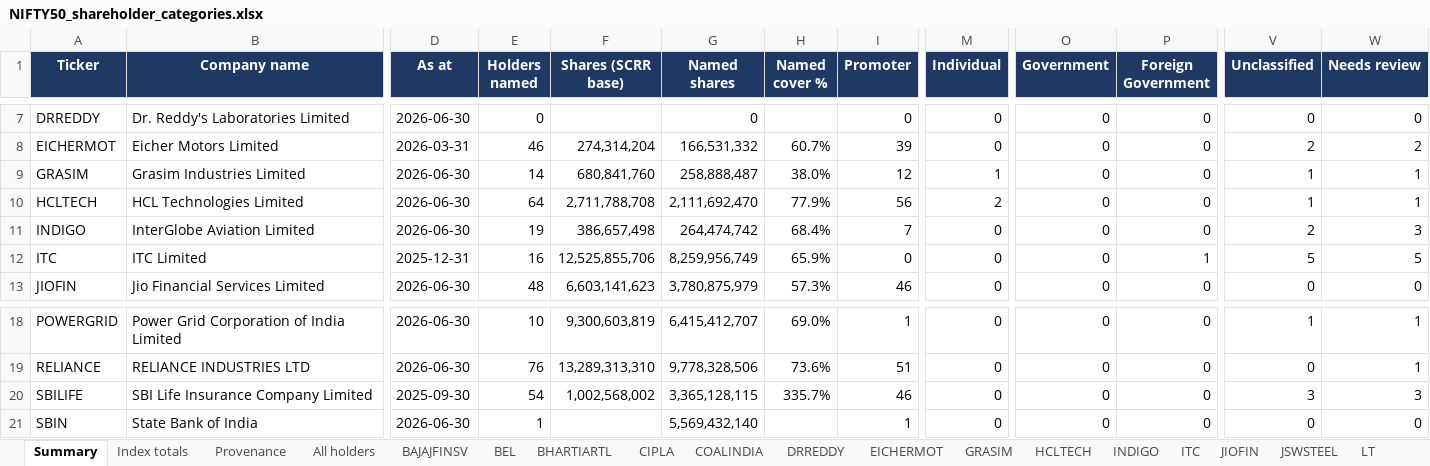
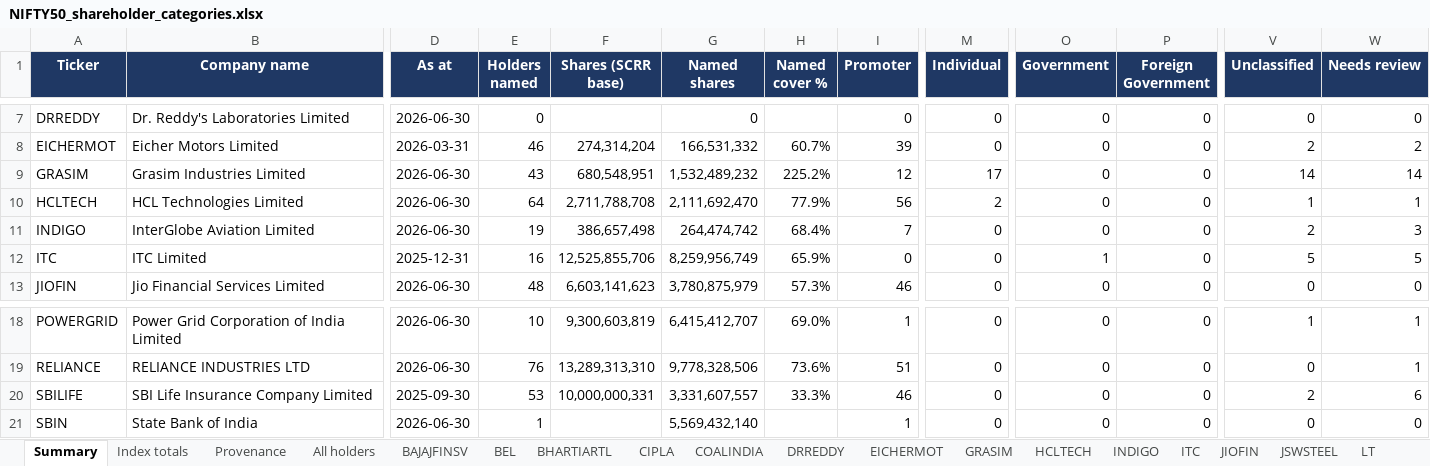
Before and after one commit to ShrewdLemon/NSE_map, an Excel workbook: output/NIFTY50_shareholder_categories.xlsx, sheet Summary, drawn as a sheet; only a part is shown, gaps mark what is left out; values as stored, in another font and other column widths than the file's, no borders; the diff names each change by its address in the sheet, - before the commit and + after, or states it on an @@ line.

Commit message:
Derive a cached record's domicile from the category, once
SUUTI was coming out as Foreign Government. 'Government' is the domestic
sovereign bucket - its foreign counterpart is spelled 'Foreign
Government' - but the caching step inferred domicile by looking for the
word 'Domestic', found none, and stored no country. The next run read
that back and placed the Indian state's own holding vehicle abroad.

Row and cached record now derive domicile from one helper so they cannot
drift apart.

The round-trip test did not catch this because it restated the inference
inline instead of calling the code under test, so it agreed with itself
while the real path disagreed. It now exercises the helper.

```diff
--- a/output/NIFTY50_shareholder_categories.xlsx (sheet Summary)
+++ b/output/NIFTY50_shareholder_categories.xlsx (sheet Summary)
-E9 (Holders named): 14
+E9 (Holders named): 43
-F9 (Shares (SCRR base)): 680,841,760
+F9 (Shares (SCRR base)): 680,548,951
-G9 (Named shares): 258,888,487
+G9 (Named shares): 1,532,489,232
-H9 (Named cover %): 38.0%
+H9 (Named cover %): 225.2%
-M9 (Individual): 1
+M9 (Individual): 17
-V9 (Unclassified): 1
+V9 (Unclassified): 14
-W9 (Needs review): 1
+W9 (Needs review): 14
-O12 (Government): 0
+O12 (Government): 1
-P12 (Foreign Government): 1
+P12 (Foreign Government): 0
-E20 (Holders named): 54
+E20 (Holders named): 53
-F20 (Shares (SCRR base)): 1,002,568,002
+F20 (Shares (SCRR base)): 10,000,000,331
-G20 (Named shares): 3,365,128,115
+G20 (Named shares): 3,331,607,557
-H20 (Named cover %): 335.7%
+H20 (Named cover %): 33.3%
-V20 (Unclassified): 3
+V20 (Unclassified): 2
-W20 (Needs review): 3
+W20 (Needs review): 6
```
Also changed, not shown: sheet All holders, sheet GRASIM, sheet Index totals, sheet SBILIFE, sheet Provenance, sheet ITC, 2 more sheets, 28 other files.
